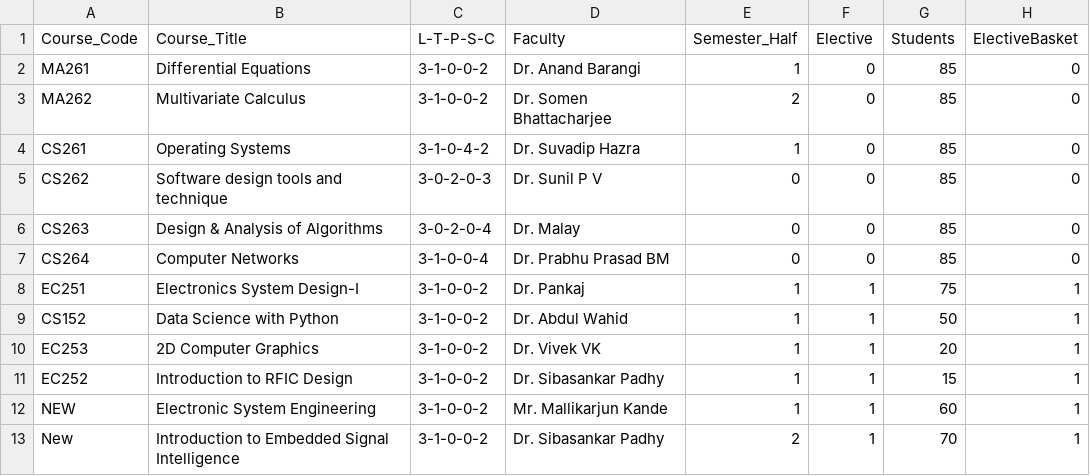
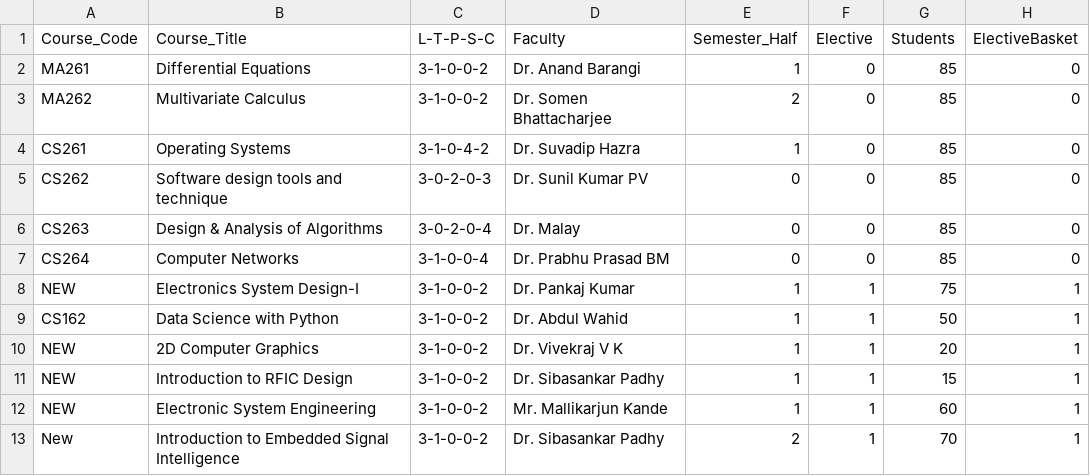
Before and after one commit to nikunjsrivastav/Automated-Time-Table-IIIT-DWD, a CSV file: data/coursesCSEA-III.csv, drawn as a sheet.

```diff
--- a/data/coursesCSEA-III.csv
+++ b/data/coursesCSEA-III.csv
@@ -4,9 +4,9 @@ MA262,Multivariate Calculus,3-1-0-0-2,Dr. Somen Bhattacharjee,2,0,85,0
 CS261,Operating Systems,3-1-0-4-2,Dr. Suvadip Hazra,1,0,85,0
-CS262,Software design tools and technique,3-0-2-0-3,Dr. Sunil P V,0,0,85,0
+CS262,Software design tools and technique,3-0-2-0-3,Dr. Sunil Kumar PV,0,0,85,0
 CS263,Design & Analysis of Algorithms,3-0-2-0-4,Dr. Malay,0,0,85,0
 CS264,Computer Networks,3-1-0-0-4,Dr. Prabhu Prasad BM,0,0,85,0
-EC251,Electronics System Design-I,3-1-0-0-2,Dr. Pankaj,1,1,75,1
-CS152,Data Science with Python,3-1-0-0-2,Dr. Abdul Wahid,1,1,50,1
-EC253,2D Computer Graphics,3-1-0-0-2,Dr. Vivek VK,1,1,20,1
-EC252,Introduction to RFIC Design,3-1-0-0-2,Dr. Sibasankar Padhy,1,1,15,1
+NEW,Electronics System Design-I,3-1-0-0-2,Dr. Pankaj Kumar,1,1,75,1
+CS162,Data Science with Python,3-1-0-0-2,Dr. Abdul Wahid,1,1,50,1
+NEW,2D Computer Graphics,3-1-0-0-2,Dr. Vivekraj V K,1,1,20,1
+NEW,Introduction to RFIC Design,3-1-0-0-2,Dr. Sibasankar Padhy,1,1,15,1
 NEW,Electronic System Engineering,3-1-0-0-2,Mr. Mallikarjun Kande,1,1,60,1
```
Also changed, not shown: data/coursesCSEA-I.csv, data/coursesCSEB-I.csv, 5 other files.
